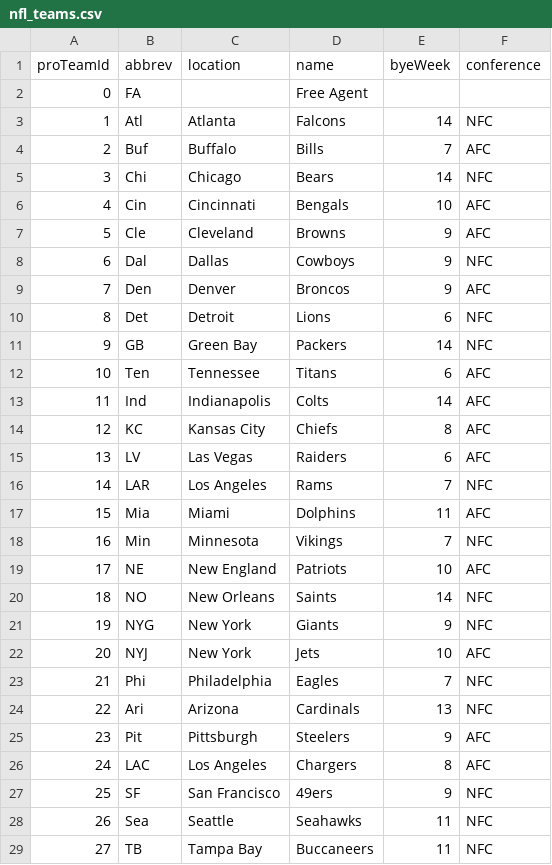
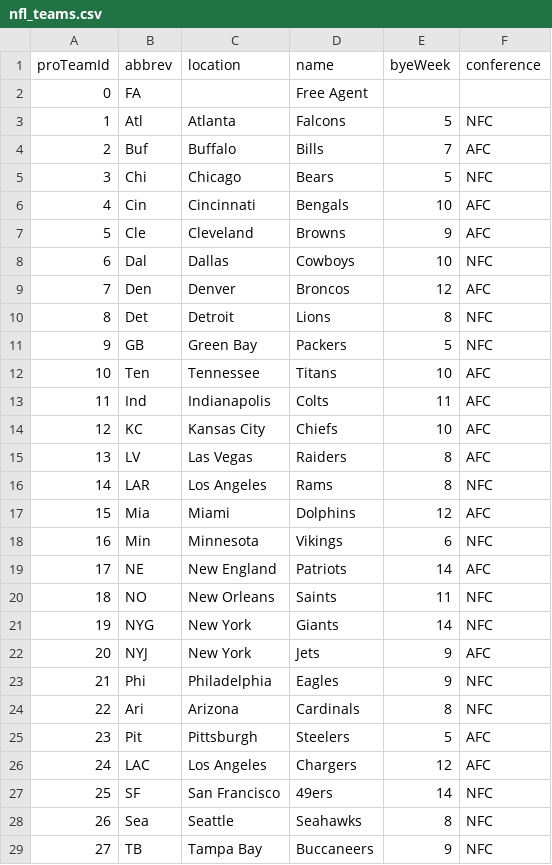
Before and after one commit to k5cents/fflr, a CSV file: data-raw/nfl_teams.csv, drawn as a sheet; only a part is shown; the diff covers the shown part only.

```diff
--- a/data-raw/nfl_teams.csv
+++ b/data-raw/nfl_teams.csv
@@ -2,28 +2,28 @@ proTeamId,abbrev,location,name,byeWeek,conference
 0,FA,,Free Agent,,
-1,Atl,Atlanta,Falcons,14,NFC
+1,Atl,Atlanta,Falcons,5,NFC
 2,Buf,Buffalo,Bills,7,AFC
-3,Chi,Chicago,Bears,14,NFC
+3,Chi,Chicago,Bears,5,NFC
 4,Cin,Cincinnati,Bengals,10,AFC
 5,Cle,Cleveland,Browns,9,AFC
-6,Dal,Dallas,Cowboys,9,NFC
-7,Den,Denver,Broncos,9,AFC
-8,Det,Detroit,Lions,6,NFC
-9,GB,Green Bay,Packers,14,NFC
-10,Ten,Tennessee,Titans,6,AFC
-11,Ind,Indianapolis,Colts,14,AFC
-12,KC,Kansas City,Chiefs,8,AFC
-13,LV,Las Vegas,Raiders,6,AFC
-14,LAR,Los Angeles,Rams,7,NFC
-15,Mia,Miami,Dolphins,11,AFC
-16,Min,Minnesota,Vikings,7,NFC
-17,NE,New England,Patriots,10,AFC
-18,NO,New Orleans,Saints,14,NFC
-19,NYG,New York,Giants,9,NFC
-20,NYJ,New York,Jets,10,AFC
-21,Phi,Philadelphia,Eagles,7,NFC
-22,Ari,Arizona,Cardinals,13,NFC
-23,Pit,Pittsburgh,Steelers,9,AFC
-24,LAC,Los Angeles,Chargers,8,AFC
-25,SF,San Francisco,49ers,9,NFC
-26,Sea,Seattle,Seahawks,11,NFC
-27,TB,Tampa Bay,Buccaneers,11,NFC
+6,Dal,Dallas,Cowboys,10,NFC
+7,Den,Denver,Broncos,12,AFC
+8,Det,Detroit,Lions,8,NFC
+9,GB,Green Bay,Packers,5,NFC
+10,Ten,Tennessee,Titans,10,AFC
+11,Ind,Indianapolis,Colts,11,AFC
+12,KC,Kansas City,Chiefs,10,AFC
+13,LV,Las Vegas,Raiders,8,AFC
+14,LAR,Los Angeles,Rams,8,NFC
+15,Mia,Miami,Dolphins,12,AFC
+16,Min,Minnesota,Vikings,6,NFC
+17,NE,New England,Patriots,14,AFC
+18,NO,New Orleans,Saints,11,NFC
+19,NYG,New York,Giants,14,NFC
+20,NYJ,New York,Jets,9,AFC
+21,Phi,Philadelphia,Eagles,9,NFC
+22,Ari,Arizona,Cardinals,8,NFC
+23,Pit,Pittsburgh,Steelers,5,AFC
+24,LAC,Los Angeles,Chargers,12,AFC
+25,SF,San Francisco,49ers,14,NFC
+26,Sea,Seattle,Seahawks,8,NFC
+27,TB,Tampa Bay,Buccaneers,9,NFC
```
Also changed, not shown: 4 edited cells elsewhere in this file, data-raw/nfl_schedule.csv, 18 other files.
